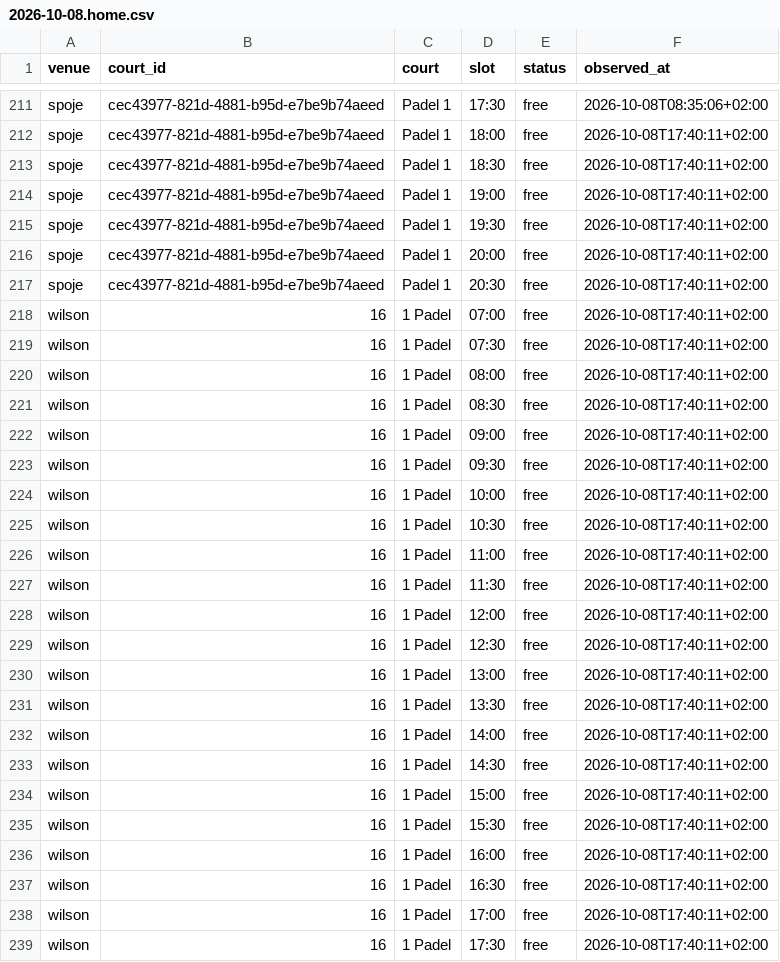
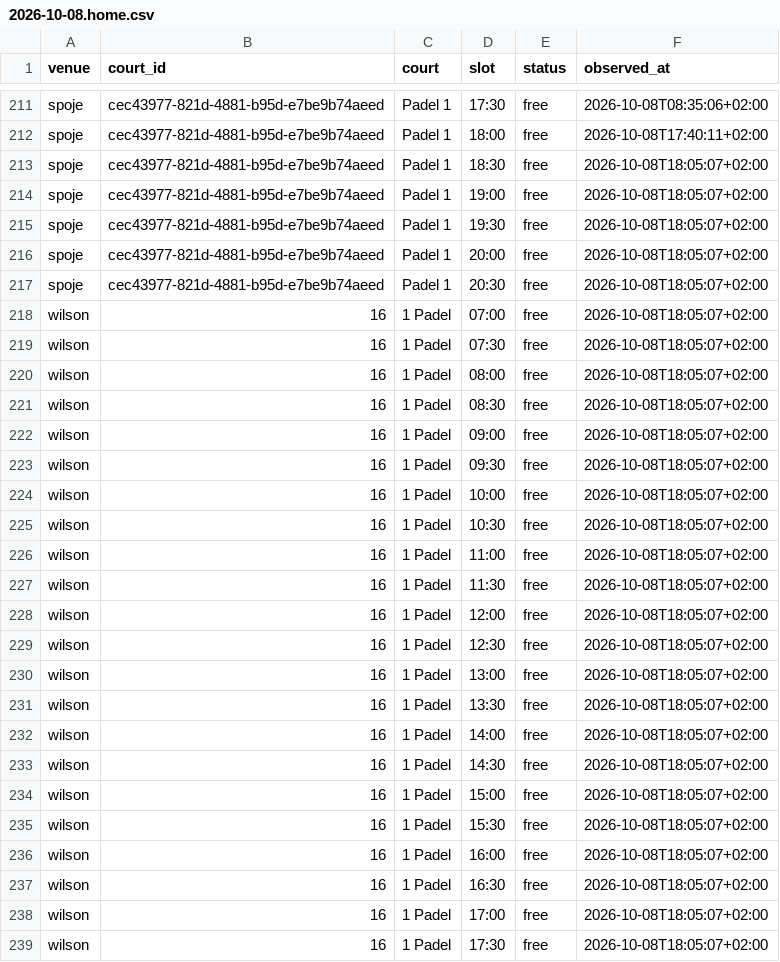
Before and after one commit to fklaban/padel-occupancy, a CSV file: data/cells/2026-10/2026-10-08.home.csv, drawn as a sheet; only a part is shown, gaps mark what is left out; the diff covers the shown part only.

```diff
--- a/data/cells/2026-10/2026-10-08.home.csv
+++ b/data/cells/2026-10/2026-10-08.home.csv
@@ -212,28 +212,28 @@ spoje,cec43977-821d-4881-b95d-e7be9b74aeed,Padel 1,17:30,free,2026-10-08T08:35:0
 spoje,cec43977-821d-4881-b95d-e7be9b74aeed,Padel 1,18:00,free,2026-10-08T17:40:11+02:00
-spoje,cec43977-821d-4881-b95d-e7be9b74aeed,Padel 1,18:30,free,2026-10-08T17:40:11+02:00
-spoje,cec43977-821d-4881-b95d-e7be9b74aeed,Padel 1,19:00,free,2026-10-08T17:40:11+02:00
-spoje,cec43977-821d-4881-b95d-e7be9b74aeed,Padel 1,19:30,free,2026-10-08T17:40:11+02:00
-spoje,cec43977-821d-4881-b95d-e7be9b74aeed,Padel 1,20:00,free,2026-10-08T17:40:11+02:00
-spoje,cec43977-821d-4881-b95d-e7be9b74aeed,Padel 1,20:30,free,2026-10-08T17:40:11+02:00
-wilson,16,1 Padel,07:00,free,2026-10-08T17:40:11+02:00
-wilson,16,1 Padel,07:30,free,2026-10-08T17:40:11+02:00
-wilson,16,1 Padel,08:00,free,2026-10-08T17:40:11+02:00
-wilson,16,1 Padel,08:30,free,2026-10-08T17:40:11+02:00
-wilson,16,1 Padel,09:00,free,2026-10-08T17:40:11+02:00
-wilson,16,1 Padel,09:30,free,2026-10-08T17:40:11+02:00
-wilson,16,1 Padel,10:00,free,2026-10-08T17:40:11+02:00
-wilson,16,1 Padel,10:30,free,2026-10-08T17:40:11+02:00
-wilson,16,1 Padel,11:00,free,2026-10-08T17:40:11+02:00
-wilson,16,1 Padel,11:30,free,2026-10-08T17:40:11+02:00
-wilson,16,1 Padel,12:00,free,2026-10-08T17:40:11+02:00
-wilson,16,1 Padel,12:30,free,2026-10-08T17:40:11+02:00
-wilson,16,1 Padel,13:00,free,2026-10-08T17:40:11+02:00
-wilson,16,1 Padel,13:30,free,2026-10-08T17:40:11+02:00
-wilson,16,1 Padel,14:00,free,2026-10-08T17:40:11+02:00
-wilson,16,1 Padel,14:30,free,2026-10-08T17:40:11+02:00
-wilson,16,1 Padel,15:00,free,2026-10-08T17:40:11+02:00
-wilson,16,1 Padel,15:30,free,2026-10-08T17:40:11+02:00
-wilson,16,1 Padel,16:00,free,2026-10-08T17:40:11+02:00
-wilson,16,1 Padel,16:30,free,2026-10-08T17:40:11+02:00
-wilson,16,1 Padel,17:00,free,2026-10-08T17:40:11+02:00
-wilson,16,1 Padel,17:30,free,2026-10-08T17:40:11+02:00
+spoje,cec43977-821d-4881-b95d-e7be9b74aeed,Padel 1,18:30,free,2026-10-08T18:05:07+02:00
+spoje,cec43977-821d-4881-b95d-e7be9b74aeed,Padel 1,19:00,free,2026-10-08T18:05:07+02:00
+spoje,cec43977-821d-4881-b95d-e7be9b74aeed,Padel 1,19:30,free,2026-10-08T18:05:07+02:00
+spoje,cec43977-821d-4881-b95d-e7be9b74aeed,Padel 1,20:00,free,2026-10-08T18:05:07+02:00
+spoje,cec43977-821d-4881-b95d-e7be9b74aeed,Padel 1,20:30,free,2026-10-08T18:05:07+02:00
+wilson,16,1 Padel,07:00,free,2026-10-08T18:05:07+02:00
+wilson,16,1 Padel,07:30,free,2026-10-08T18:05:07+02:00
+wilson,16,1 Padel,08:00,free,2026-10-08T18:05:07+02:00
+wilson,16,1 Padel,08:30,free,2026-10-08T18:05:07+02:00
+wilson,16,1 Padel,09:00,free,2026-10-08T18:05:07+02:00
+wilson,16,1 Padel,09:30,free,2026-10-08T18:05:07+02:00
+wilson,16,1 Padel,10:00,free,2026-10-08T18:05:07+02:00
+wilson,16,1 Padel,10:30,free,2026-10-08T18:05:07+02:00
+wilson,16,1 Padel,11:00,free,2026-10-08T18:05:07+02:00
+wilson,16,1 Padel,11:30,free,2026-10-08T18:05:07+02:00
+wilson,16,1 Padel,12:00,free,2026-10-08T18:05:07+02:00
+wilson,16,1 Padel,12:30,free,2026-10-08T18:05:07+02:00
+wilson,16,1 Padel,13:00,free,2026-10-08T18:05:07+02:00
+wilson,16,1 Padel,13:30,free,2026-10-08T18:05:07+02:00
+wilson,16,1 Padel,14:00,free,2026-10-08T18:05:07+02:00
+wilson,16,1 Padel,14:30,free,2026-10-08T18:05:07+02:00
+wilson,16,1 Padel,15:00,free,2026-10-08T18:05:07+02:00
+wilson,16,1 Padel,15:30,free,2026-10-08T18:05:07+02:00
+wilson,16,1 Padel,16:00,free,2026-10-08T18:05:07+02:00
+wilson,16,1 Padel,16:30,free,2026-10-08T18:05:07+02:00
+wilson,16,1 Padel,17:00,free,2026-10-08T18:05:07+02:00
+wilson,16,1 Padel,17:30,free,2026-10-08T18:05:07+02:00
```
Also changed, not shown: 123 edited cells elsewhere in this file, data/runs.home.csv.
